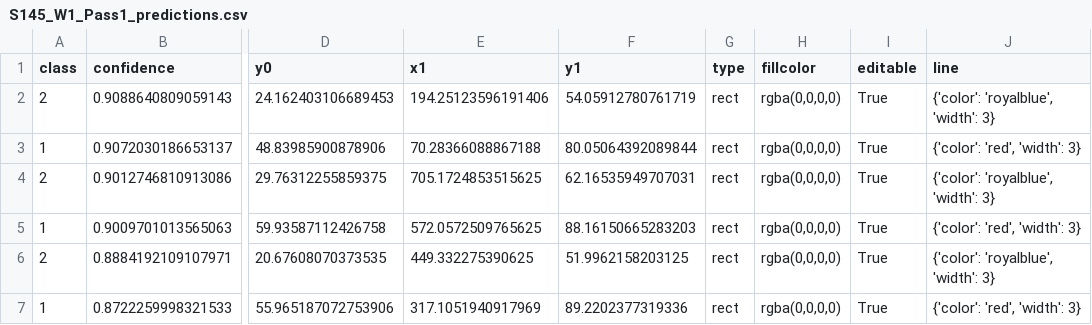
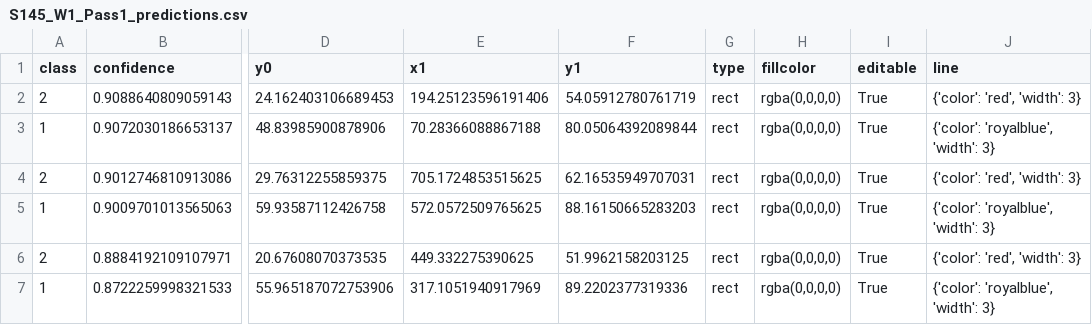
Before and after one commit to rormag7/miraculous_dash, a CSV file: S145_W1/Pass1/S145_W1_Pass1_predictions.csv, drawn as a sheet; only a part is shown, gaps mark what is left out; the diff names each change by its address in the sheet, - before the commit and + after, or states it on an @@ line.

Commit message:
More average metrics table work

```diff
--- a/S145_W1/Pass1/S145_W1_Pass1_predictions.csv
+++ b/S145_W1/Pass1/S145_W1_Pass1_predictions.csv
-J2 (line): {'color': 'royalblue', 'width': 3}
+J2 (line): {'color': 'red', 'width': 3}
-J3 (line): {'color': 'red', 'width': 3}
+J3 (line): {'color': 'royalblue', 'width': 3}
-J4 (line): {'color': 'royalblue', 'width': 3}
+J4 (line): {'color': 'red', 'width': 3}
-J5 (line): {'color': 'red', 'width': 3}
+J5 (line): {'color': 'royalblue', 'width': 3}
-J6 (line): {'color': 'royalblue', 'width': 3}
+J6 (line): {'color': 'red', 'width': 3}
-J7 (line): {'color': 'red', 'width': 3}
+J7 (line): {'color': 'royalblue', 'width': 3}
```
Also changed, not shown: S145_W1/Pass2/S145_W1_Pass2_predictions.csv, 23 other files.
